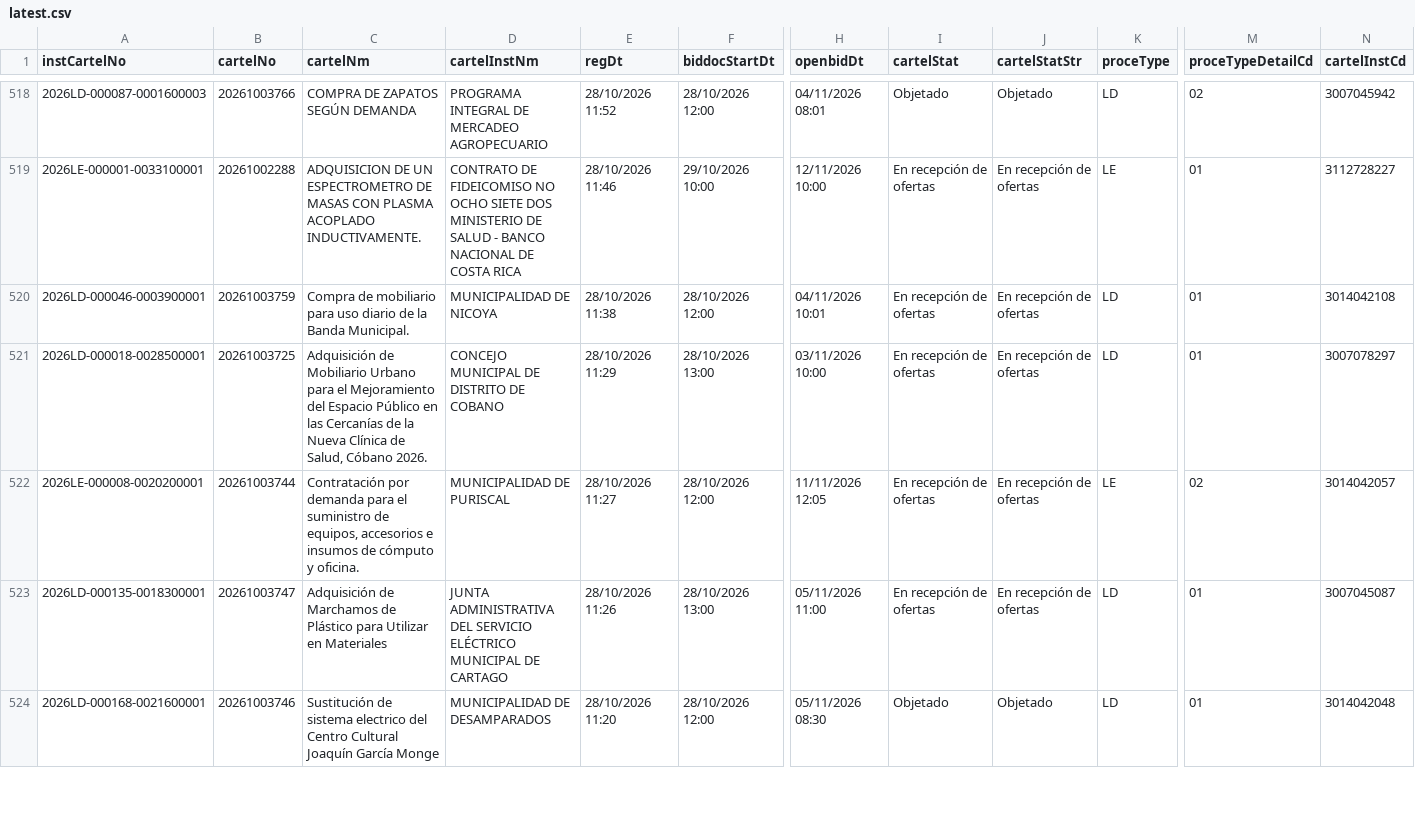
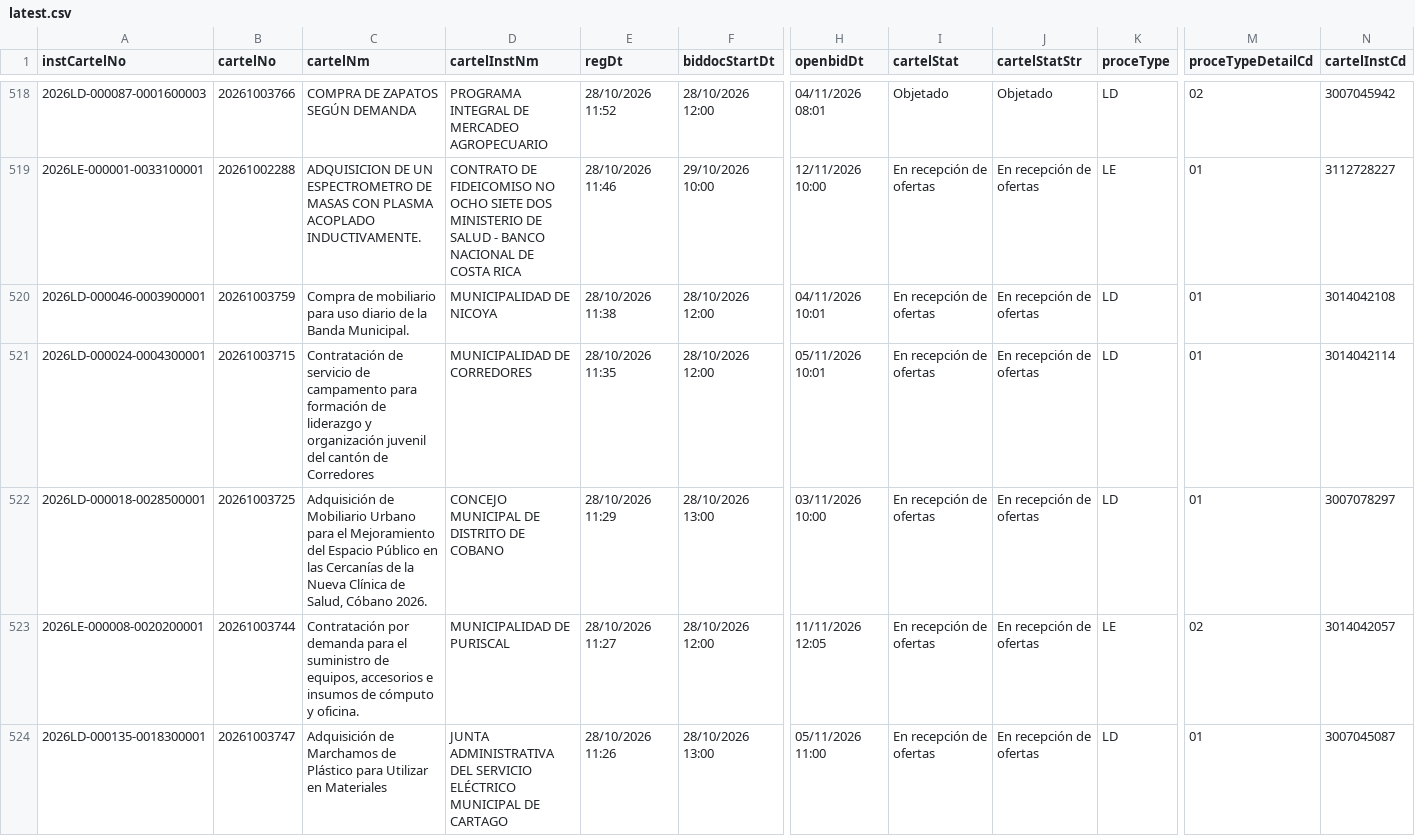
Before and after one commit to AluenParadigma/sicop-data-public, a CSV file: latest.csv, drawn as a sheet; only a part is shown, gaps mark what is left out; the shorter side is filled out with more unchanged rows; rows hold the shown columns only; the diff names each change by its address in the sheet, - before the commit and + after, or states it on an @@ line.

Commit message:
Update SICOP public data

```diff
--- a/latest.csv
+++ b/latest.csv
+row 521: 2026LD-000024-0004300001 | 20261003715 | Contratación de servicio de campamento para formación de liderazgo y organización juvenil del cantón de Corredores | MUNICIPALIDAD DE CORREDORES | 28/10/2026 11:35 | 28/10/2026 12:00 | 05/11/2026 10:01 | En recepción de ofertas | En recepción de ofertas | LD | 01 | 3014042114
```
Also changed, not shown: public/latest.csv, 4 other files.
